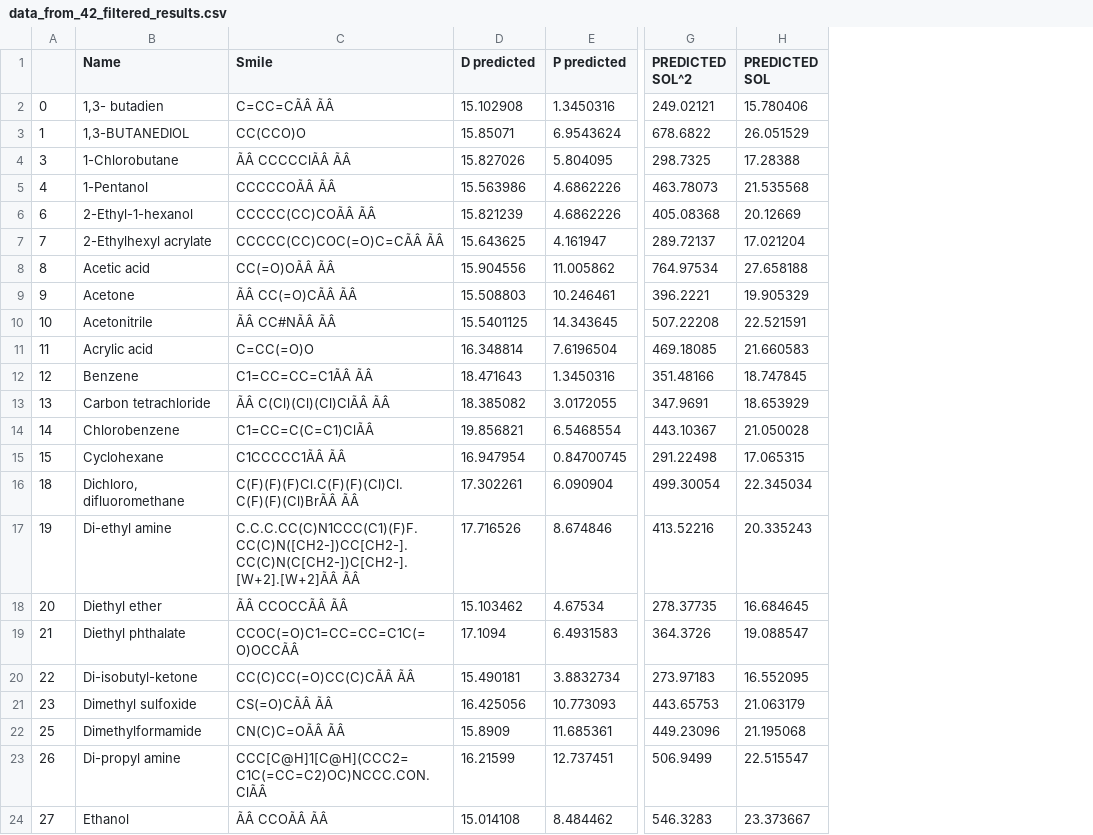
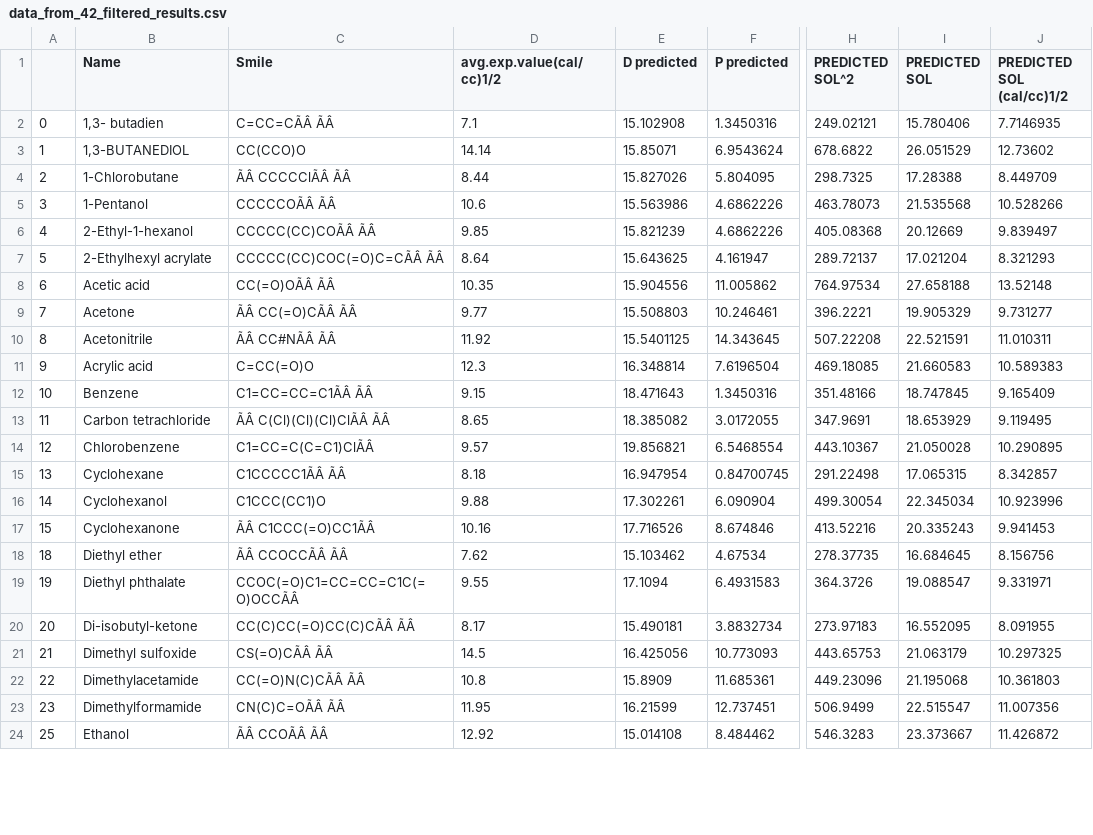
Before and after one commit to darjacvetkovic/HSP-predictions, a CSV file: results/xgboost/10/data_from_42_filtered_results.csv, drawn as a sheet; only a part is shown, gaps mark what is left out; the diff covers the shown part only; the diff names each change by its address in the sheet, - before the commit and + after, or states it on an @@ line.

```diff
--- a/results/xgboost/10/data_from_42_filtered_results.csv
+++ b/results/xgboost/10/data_from_42_filtered_results.csv
+column D (avg.exp.value(cal/cc)1/2), rows 2-24: 7.1 | 14.14 | 8.44 | 10.6 | 9.85 | 8.64 | 10.35 | 9.77 | 11.92 | 12.3 | 9.15 | 8.65 | 9.57 | 8.18 | 9.88 | 10.16 | 7.62 | 9.55 | 8.17 | 14.5 | 10.8 | 11.95 | 12.92
+column J (PREDICTED SOL (cal/cc)1/2), rows 2-24: 7.7146935 | 12.73602 | 8.449709 | 10.528266 | 9.839497 | 8.321293 | 13.52148 | 9.731277 | 11.010311 | 10.589383 | 9.165409 | 9.119495 | 10.290895 | 8.342857 | 10.923996 | 9.941453 | 8.156756 | 9.331971 | 8.091955 | 10.297325 | 10.361803 | 11.007356 | 11.426872
@@ column A renumbered between rows 4 and 60 @@
-B16 (Name): Dichloro, difluoromethane
+B16 (Name): Cyclohexanol
-C16 (Smile): C(F)(F)(F)Cl.C(F)(F)(Cl)Cl.C(F)(F)(Cl)BrÃÂ ÃÂ
+C16 (Smile): C1CCC(CC1)O
-B17 (Name): Di-ethyl amine
+B17 (Name): Cyclohexanone
-C17 (Smile): C.C.C.CC(C)N1CCC(C1)(F)F.CC(C)N([CH2-])CC[CH2-].CC(C)N(C[CH2-])C[CH2-].[W+2].[W+2]ÃÂ ÃÂ
+C17 (Smile): ÃÂ C1CCC(=O)CC1ÃÂ
-B22 (Name): Dimethylformamide
+B22 (Name): Dimethylacetamide
-C22 (Smile): CN(C)C=OÃÂ ÃÂ
+C22 (Smile): CC(=O)N(C)CÃÂ ÃÂ
-B23 (Name): Di-propyl amine
+B23 (Name): Dimethylformamide
-C23 (Smile): CCC[C@H]1[C@H](CCC2=C1C(=CC=C2)OC)NCCC.CON.ClÃÂ
+C23 (Smile): CN(C)C=OÃÂ ÃÂ
```
Also changed, not shown: 22 removed rows elsewhere in this file, data/data_from_42.csv, data/data_from_42_filtered.csv, 9 other files.
